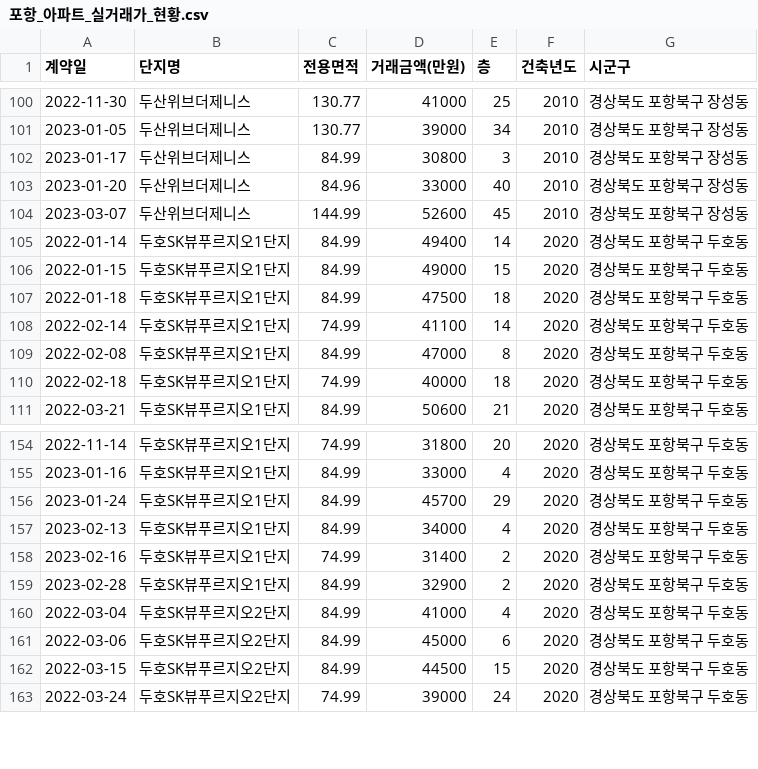
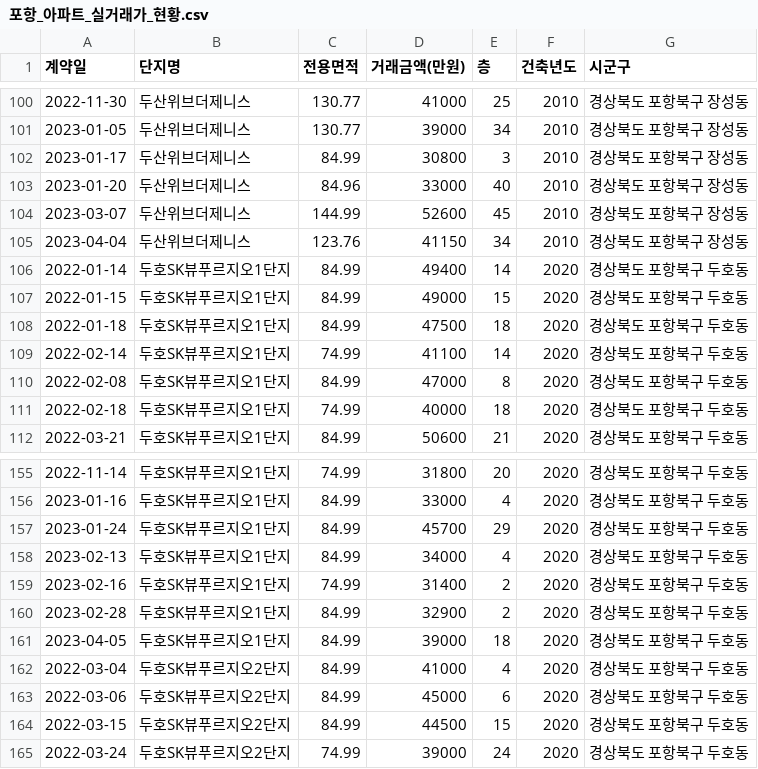
Before and after one commit to kck0920/pohang_apt, a CSV file: 포항_아파트_실거래가_현황.csv, drawn as a sheet; only a part is shown, gaps mark what is left out.

```diff
--- a/포항_아파트_실거래가_현황.csv
+++ b/포항_아파트_실거래가_현황.csv
@@ -104,2 +104,3 @@
 2023-03-07,두산위브더제니스,144.99,52600,45,2010,경상북도 포항북구 장성동
+2023-04-04,두산위브더제니스,123.76,41150,34,2010,경상북도 포항북구 장성동
 2022-01-14,두호SK뷰푸르지오1단지,84.99,49400,14,2020,경상북도 포항북구 두호동
@@ -159,2 +160,3 @@
 2023-02-28,두호SK뷰푸르지오1단지,84.99,32900,2,2020,경상북도 포항북구 두호동
+2023-04-05,두호SK뷰푸르지오1단지,84.99,39000,18,2020,경상북도 포항북구 두호동
 2022-03-04,두호SK뷰푸르지오2단지,84.99,41000,4,2020,경상북도 포항북구 두호동
```
Also changed, not shown: 포항_아파트_분양권_현황.csv, 1 other file.
